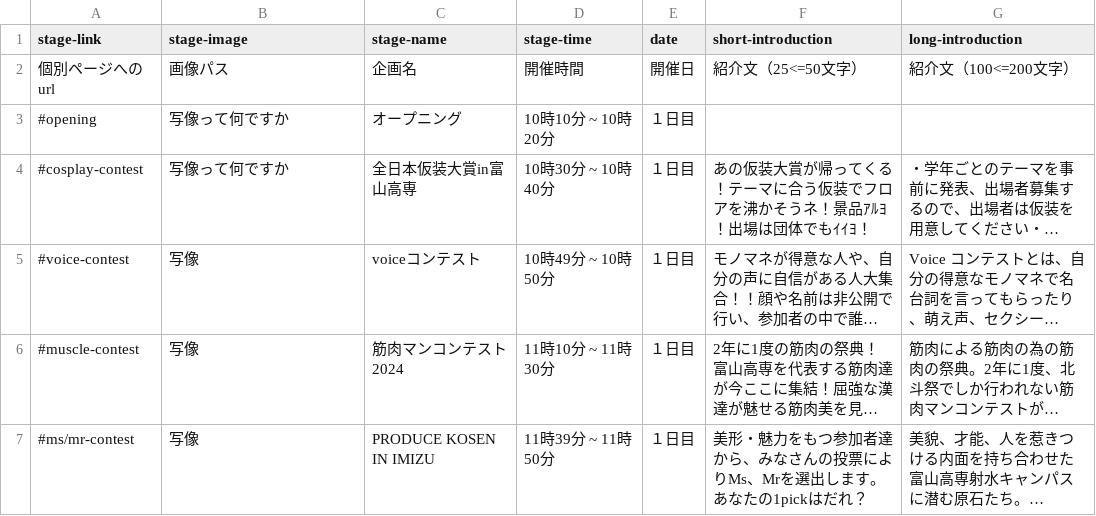
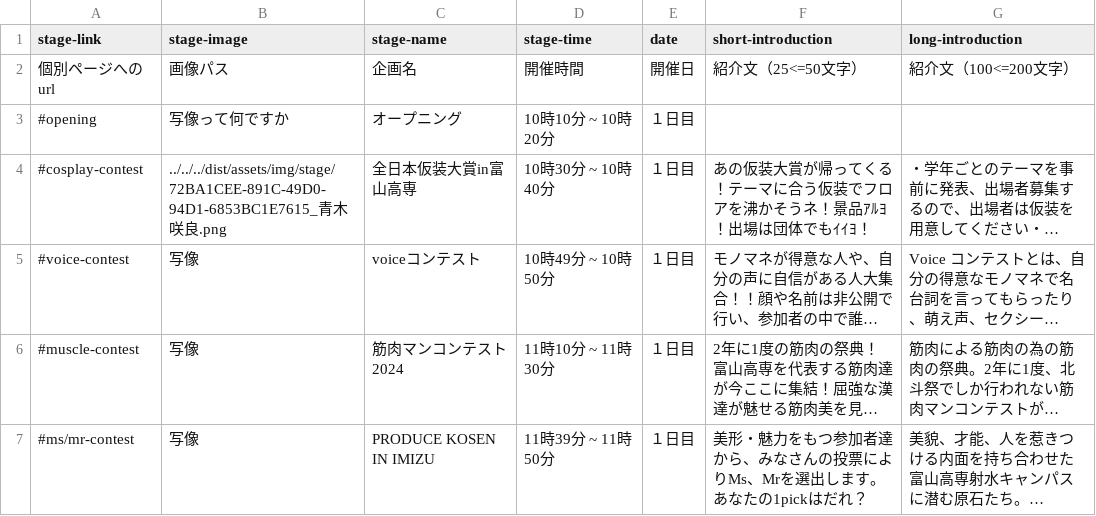
Before and after one commit to kyoutarou-com/hokutosai, a CSV file: src/assets/config/stage.csv, drawn as a sheet; only a part is shown; long unchanged cells end in …; the diff names each change by its address in the sheet, - before the commit and + after, or states it on an @@ line.

Commit message:
stage.csv: 紹介文・一部画像の追加

```diff
--- a/src/assets/config/stage.csv
+++ b/src/assets/config/stage.csv
-B4 (stage-image): 写像って何ですか
+B4 (stage-image): ../../../dist/assets/img/stage/72BA1CEE-891C-49D0-94D1-6853BC1E7615_青木 咲良.png
```
